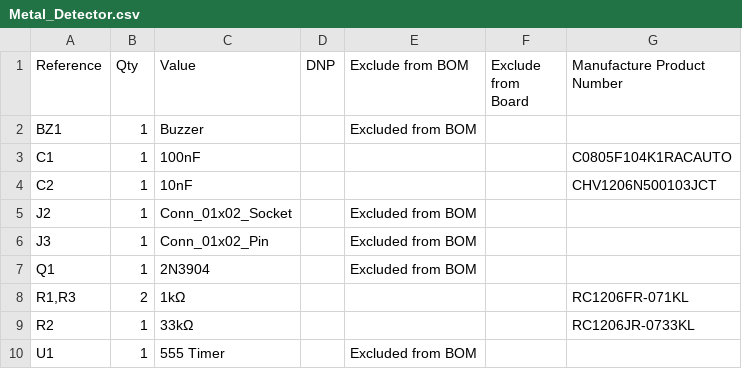
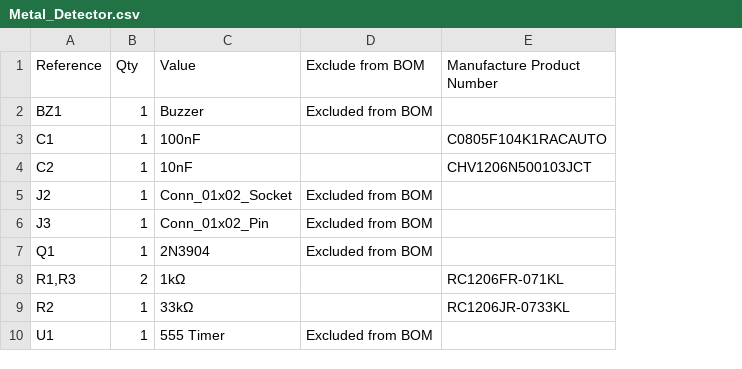
Before and after one commit to activamy/ENEL_300_RC_Car, a CSV file: PCB Design/Metal_Detector/Metal_Detector.csv, drawn as a sheet; the diff names each change by its address in the sheet, - before the commit and + after, or states it on an @@ line.

Commit message:
Start v2 of main board layout

```diff
--- a/PCB Design/Metal_Detector/Metal_Detector.csv
+++ b/PCB Design/Metal_Detector/Metal_Detector.csv
-column D (DNP), empty
-column F (Exclude from Board), empty
```
Also changed, not shown: 22 other files.
